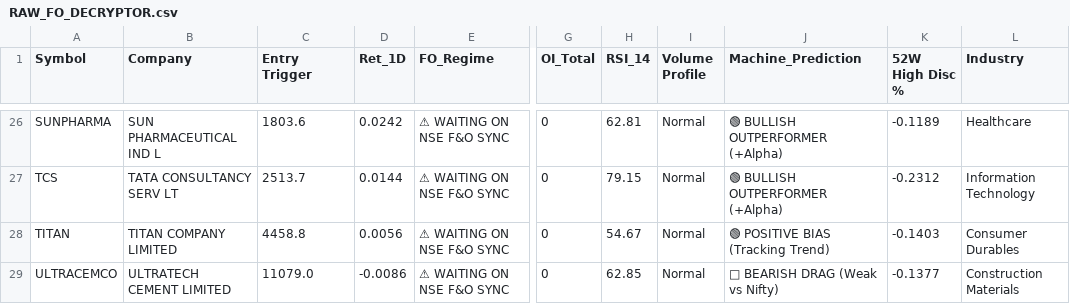
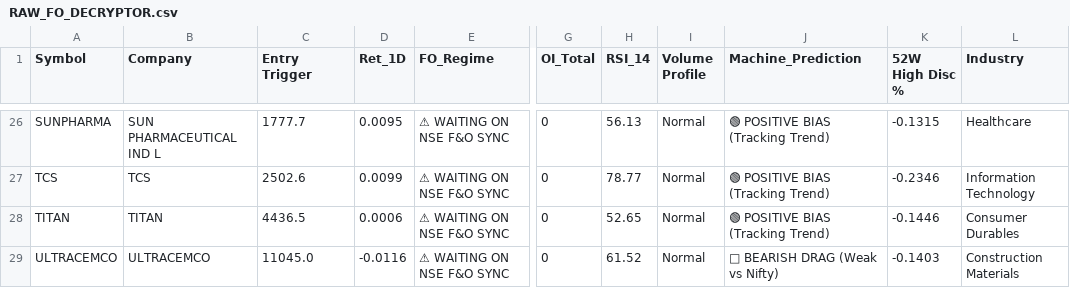
Before and after one commit to bornsupreme21-pk/nbt-quantum-engine, a CSV file: RAW_FO_DECRYPTOR.csv, drawn as a sheet; only a part is shown, gaps mark what is left out; the diff covers the shown part only; the diff names each change by its address in the sheet, - before the commit and + after, or states it on an @@ line.

```diff
--- a/RAW_FO_DECRYPTOR.csv
+++ b/RAW_FO_DECRYPTOR.csv
-C26 (Entry Trigger): 1803.6
+C26 (Entry Trigger): 1777.7
-D26 (Ret_1D): 0.0242
+D26 (Ret_1D): 0.0095
-H26 (RSI_14): 62.81
+H26 (RSI_14): 56.13
-J26:J27 (Machine_Prediction): 🟢 BULLISH OUTPERFORMER (+Alpha)
+J26:J27 (Machine_Prediction): 🟢 POSITIVE BIAS (Tracking Trend)
-K26 (52W High Disc %): -0.1189
+K26 (52W High Disc %): -0.1315
-B27 (Company): TATA CONSULTANCY SERV LT
+B27 (Company): TCS
-C27 (Entry Trigger): 2513.7
+C27 (Entry Trigger): 2502.6
-D27 (Ret_1D): 0.0144
+D27 (Ret_1D): 0.0099
-H27 (RSI_14): 79.15
+H27 (RSI_14): 78.77
-K27 (52W High Disc %): -0.2312
+K27 (52W High Disc %): -0.2346
-B28 (Company): TITAN COMPANY LIMITED
+B28 (Company): TITAN
-C28 (Entry Trigger): 4458.8
+C28 (Entry Trigger): 4436.5
-D28 (Ret_1D): 0.0056
+D28 (Ret_1D): 0.0006
-H28 (RSI_14): 54.67
+H28 (RSI_14): 52.65
-K28 (52W High Disc %): -0.1403
+K28 (52W High Disc %): -0.1446
-B29 (Company): ULTRATECH CEMENT LIMITED
+B29 (Company): ULTRACEMCO
-C29 (Entry Trigger): 11079.0
+C29 (Entry Trigger): 11045.0
-D29 (Ret_1D): -0.0086
+D29 (Ret_1D): -0.0116
-H29 (RSI_14): 62.85
+H29 (RSI_14): 61.52
-K29 (52W High Disc %): -0.1377
+K29 (52W High Disc %): -0.1403
```
Also changed, not shown: 3 added rows, 3 removed rows and 86 edited cells elsewhere in this file, RAW_FEAR_DIP.csv, RAW_INCUBATOR.csv, 8 other files.
